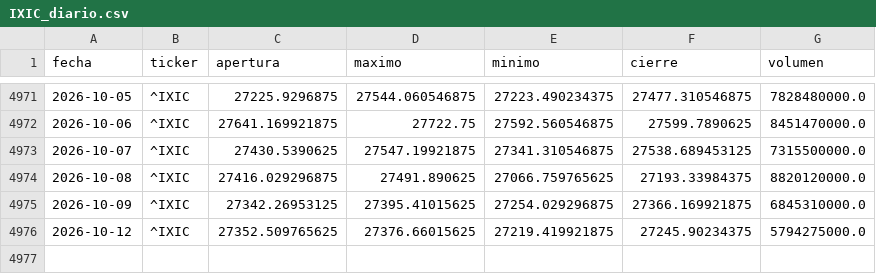
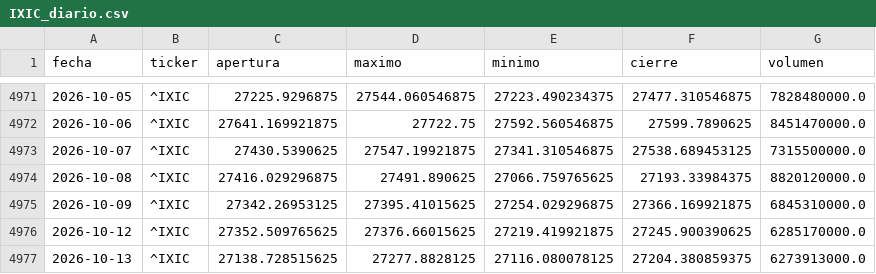
Before and after one commit to theosantacruz13-coder/Panel-bolsa-usa, a CSV file: datos/csv/IXIC_diario.csv, drawn as a sheet; only a part is shown, gaps mark what is left out.

```diff
--- a/datos/csv/IXIC_diario.csv
+++ b/datos/csv/IXIC_diario.csv
@@ -4975,2 +4975,3 @@ fecha,ticker,apertura,maximo,minimo,cierre,volumen
 2026-10-09,^IXIC,27342.26953125,27395.41015625,27254.029296875,27366.169921875,6845310000.0
-2026-10-12,^IXIC,27352.509765625,27376.66015625,27219.419921875,27245.90234375,5794275000.0
+2026-10-12,^IXIC,27352.509765625,27376.66015625,27219.419921875,27245.900390625,6285170000.0
+2026-10-13,^IXIC,27138.728515625,27277.8828125,27116.080078125,27204.380859375,6273913000.0
```
Also changed, not shown: datos/csv/DIA_diario.csv, datos/csv/DJI_diario.csv, 14 other files.
